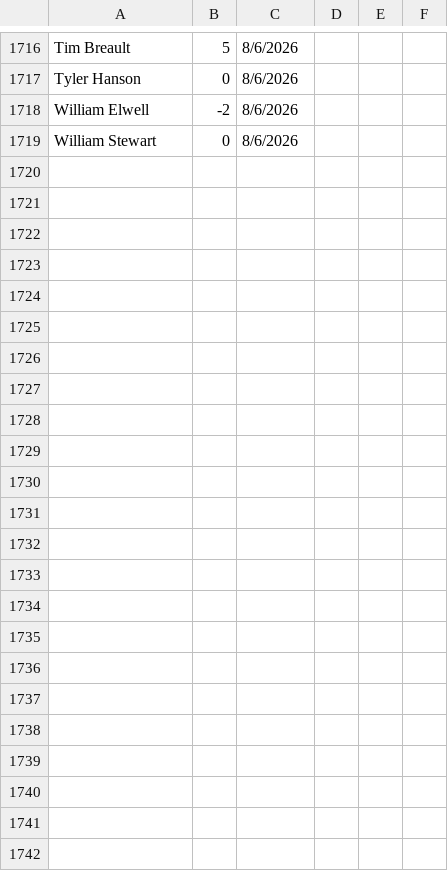
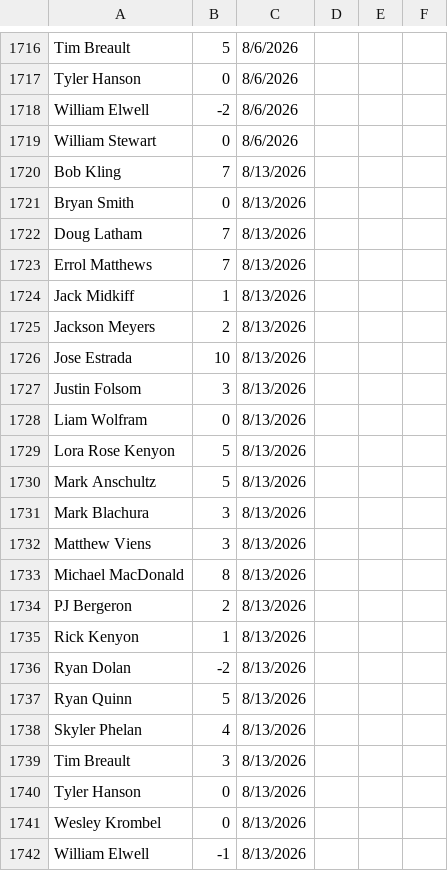
Before and after one commit to tylerjhanson/lufbery-disc-golf, a CSV file: src/data/handicap-tag-history.csv, drawn as a sheet; only a part is shown, gaps mark what is left out; the diff covers the shown part only; the diff names each change by its address in the sheet, - before the commit and + after, or states it on an @@ line.

```diff
--- a/src/data/handicap-tag-history.csv
+++ b/src/data/handicap-tag-history.csv
+row 1720: Bob Kling | 7 | 8/13/2026
+row 1721: Bryan Smith | 0 | 8/13/2026
+row 1722: Doug Latham | 7 | 8/13/2026
+row 1723: Errol Matthews | 7 | 8/13/2026
+row 1724: Jack Midkiff | 1 | 8/13/2026
+row 1725: Jackson Meyers | 2 | 8/13/2026
+row 1726: Jose Estrada | 10 | 8/13/2026
+row 1727: Justin Folsom | 3 | 8/13/2026
+row 1728: Liam Wolfram | 0 | 8/13/2026
+row 1729: Lora Rose Kenyon | 5 | 8/13/2026
+row 1730: Mark Anschultz | 5 | 8/13/2026
+row 1731: Mark Blachura | 3 | 8/13/2026
+row 1732: Matthew Viens | 3 | 8/13/2026
+row 1733: Michael MacDonald | 8 | 8/13/2026
+row 1734: PJ Bergeron | 2 | 8/13/2026
+row 1735: Rick Kenyon | 1 | 8/13/2026
+row 1736: Ryan Dolan | -2 | 8/13/2026
+row 1737: Ryan Quinn | 5 | 8/13/2026
+row 1738: Skyler Phelan | 4 | 8/13/2026
+row 1739: Tim Breault | 3 | 8/13/2026
+row 1740: Tyler Hanson | 0 | 8/13/2026
+row 1741: Wesley Krombel | 0 | 8/13/2026
+row 1742: William Elwell | -1 | 8/13/2026
```
Also changed, not shown: 66 edited cells elsewhere in this file, src/data/hcp.csv, src/data/wkres.csv.
